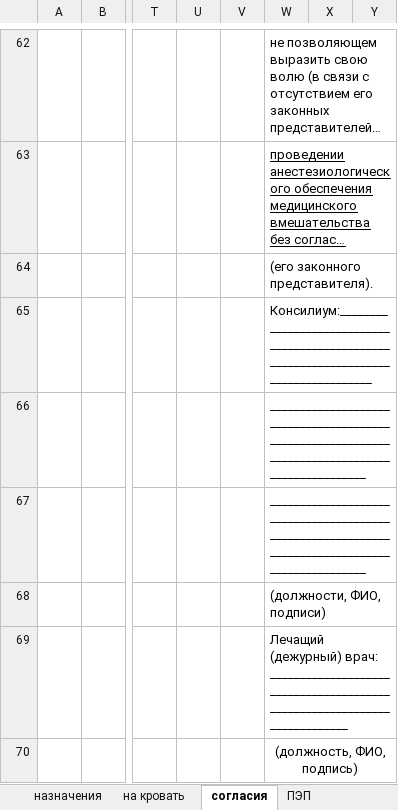
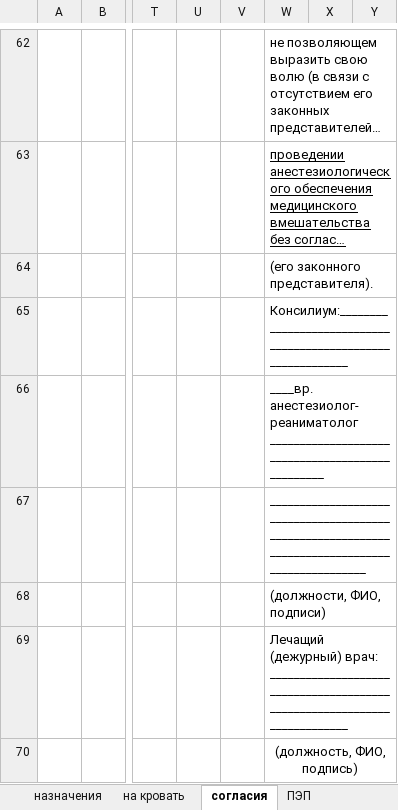
Before and after one commit to jabooticaba/Intensive-care-doc, an Excel workbook: worksheet.xlsx, sheet согласия, drawn as a sheet; only a part is shown, gaps mark what is left out; long unchanged cells end in …; values as stored, in another font and other column widths than the file's, no borders; the diff covers the shown part only; the diff names each change by its address in the sheet, - before the commit and + after, or states it on an @@ line.

```diff
--- a/worksheet.xlsx (sheet согласия)
+++ b/worksheet.xlsx (sheet согласия)
-W65: Консилиум:_____________________________________________________________________________________
+W65: Консилиум:_____________________________________________________________
-W66: ________________________________________________________________________________________________
+W66: ____вр. анестезиолог-реаниматолог _________________________________________________
```
Also changed, not shown: 12 edited cells elsewhere in this sheet, sheet ПЭП, sheet парентерально, sheet Памятка, sheet карта ИТ, charts or pictures, 1 other file.
